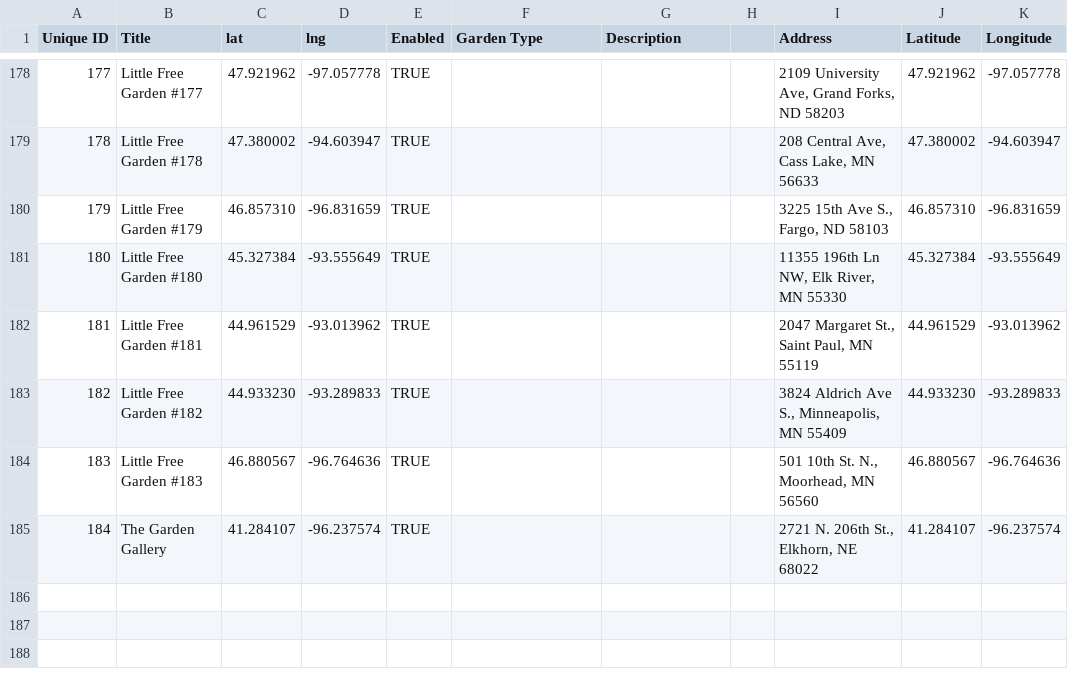
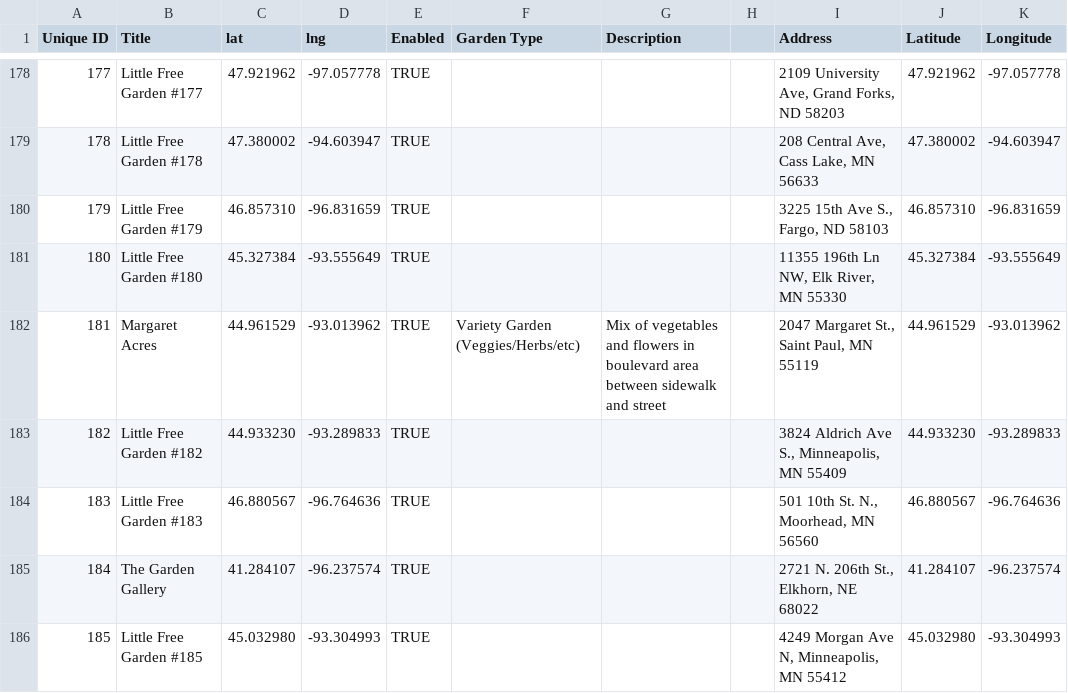
Before and after one commit to little-free-garden/little-free-garden-map, a CSV file: data/gardens.csv, drawn as a sheet; only a part is shown, gaps mark what is left out; the diff covers the shown part only.

Commit message:
Adding gardens.csv via automatic update

```diff
--- a/data/gardens.csv
+++ b/data/gardens.csv
@@ -181,3 +181,3 @@ Unique ID,Title,lat,lng,Enabled,Garden Type,Description,,Address,Latitude,Longit
 180,Little Free Garden #180,45.327384,-93.555649,TRUE,,,,"11355 196th Ln NW, Elk River, MN 55330",45.327384,-93.555649
-181,Little Free Garden #181,44.961529,-93.013962,TRUE,,,,"2047 Margaret St., Saint Paul, MN 55119",44.961529,-93.013962
+181,Margaret Acres,44.961529,-93.013962,TRUE,Variety Garden (Veggies/Herbs/etc),Mix of vegetables and flowers in boulevard area between sidewalk and street,,"2047 Margaret St., Saint Paul, MN 55119",44.961529,-93.013962
 182,Little Free Garden #182,44.933230,-93.289833,TRUE,,,,"3824 Aldrich Ave S., Minneapolis, MN 55409",44.933230,-93.289833
@@ -185 +185,2 @@ Unique ID,Title,lat,lng,Enabled,Garden Type,Description,,Address,Latitude,Longit
 184,The Garden Gallery,41.284107,-96.237574,TRUE,,,,"2721 N. 206th St., Elkhorn, NE 68022",41.284107,-96.237574
+185,Little Free Garden #185,45.032980,-93.304993,TRUE,,,,"4249 Morgan Ave N, Minneapolis, MN 55412",45.032980,-93.304993
```
Also changed, not shown: 5 added rows and 14 edited cells elsewhere in this file.
